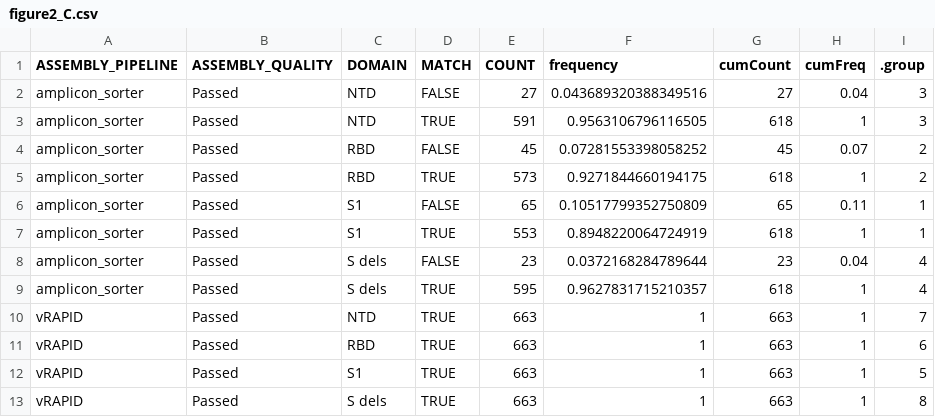
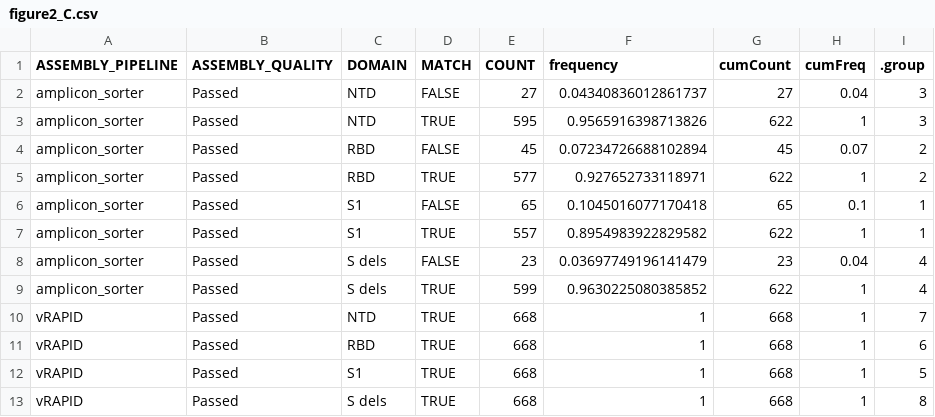
Before and after one commit to BakelLab/manuscript_SpikeID, a CSV file: figures/figure2/data/figure2_C.csv, drawn as a sheet.

Commit message:
update figure 2 to final version

```diff
--- a/figures/figure2/data/figure2_C.csv
+++ b/figures/figure2/data/figure2_C.csv
@@ -1,13 +1,13 @@
 ASSEMBLY_PIPELINE,ASSEMBLY_QUALITY,DOMAIN,MATCH,COUNT,frequency,cumCount,cumFreq,.group
-amplicon_sorter,Passed,NTD,FALSE,27,0.043689320388349516,27,0.04,3
-amplicon_sorter,Passed,NTD,TRUE,591,0.9563106796116505,618,1,3
-amplicon_sorter,Passed,RBD,FALSE,45,0.07281553398058252,45,0.07,2
-amplicon_sorter,Passed,RBD,TRUE,573,0.9271844660194175,618,1,2
-amplicon_sorter,Passed,S1,FALSE,65,0.10517799352750809,65,0.11,1
-amplicon_sorter,Passed,S1,TRUE,553,0.8948220064724919,618,1,1
-amplicon_sorter,Passed,S dels,FALSE,23,0.0372168284789644,23,0.04,4
-amplicon_sorter,Passed,S dels,TRUE,595,0.9627831715210357,618,1,4
-vRAPID,Passed,NTD,TRUE,663,1,663,1,7
-vRAPID,Passed,RBD,TRUE,663,1,663,1,6
-vRAPID,Passed,S1,TRUE,663,1,663,1,5
-vRAPID,Passed,S dels,TRUE,663,1,663,1,8
+amplicon_sorter,Passed,NTD,FALSE,27,0.04340836012861737,27,0.04,3
+amplicon_sorter,Passed,NTD,TRUE,595,0.9565916398713826,622,1,3
+amplicon_sorter,Passed,RBD,FALSE,45,0.07234726688102894,45,0.07,2
+amplicon_sorter,Passed,RBD,TRUE,577,0.927652733118971,622,1,2
+amplicon_sorter,Passed,S1,FALSE,65,0.1045016077170418,65,0.1,1
+amplicon_sorter,Passed,S1,TRUE,557,0.8954983922829582,622,1,1
+amplicon_sorter,Passed,S dels,FALSE,23,0.03697749196141479,23,0.04,4
+amplicon_sorter,Passed,S dels,TRUE,599,0.9630225080385852,622,1,4
+vRAPID,Passed,NTD,TRUE,668,1,668,1,7
+vRAPID,Passed,RBD,TRUE,668,1,668,1,6
+vRAPID,Passed,S1,TRUE,668,1,668,1,5
+vRAPID,Passed,S dels,TRUE,668,1,668,1,8
```
Also changed, not shown: 3 other files.
